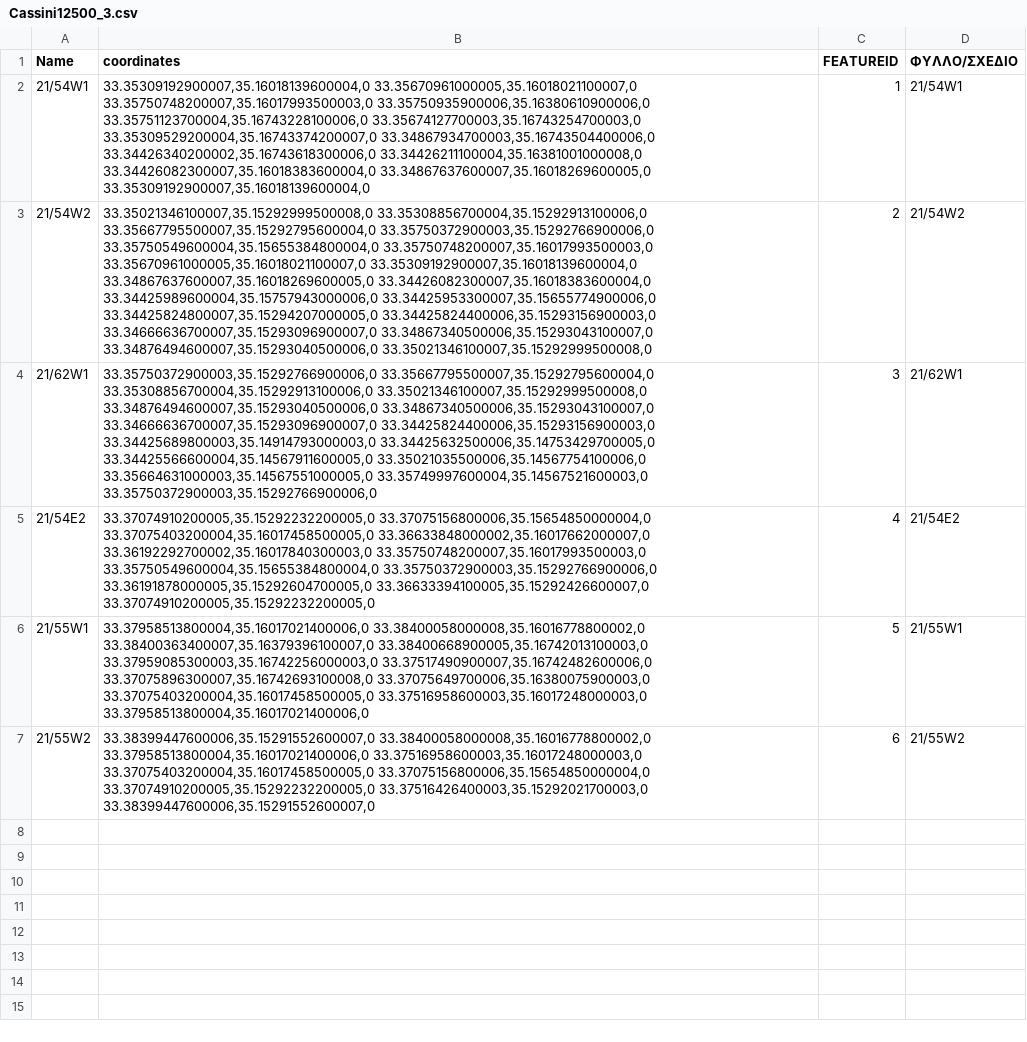
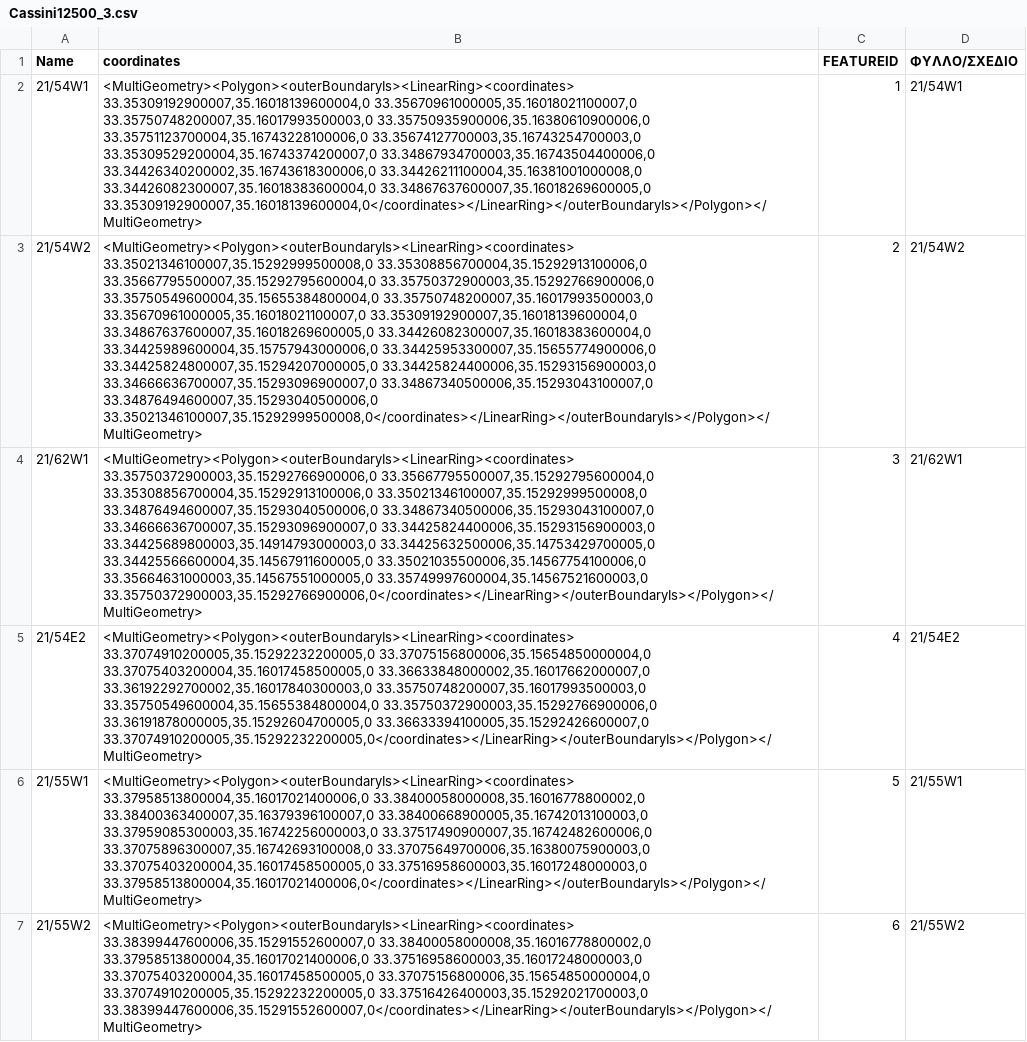
Before and after one commit to b0raG/PythonParser, a CSV file: data/CSV/Cassini12500_3.csv, drawn as a sheet; the diff names each change by its address in the sheet, - before the commit and + after, or states it on an @@ line.

```diff
--- a/data/CSV/Cassini12500_3.csv
+++ b/data/CSV/Cassini12500_3.csv
-B2 (coordinates): 33.35309192900007,35.16018139600004,0 33.35670961000005,35.16018021100007,0 33.35750748200007,35.16017993500003,0 33.35750935900006,35.16380610900006,0 33.35751123700004,35.16743228100006,0 33.35674127700003,35.16743254700003,0 33.35309529200004,35.16743374200007,0 33.34867934700003,35.16743504400006,0 33.34426340200002,35.16743618300006,0 33.34426211100004,35.16381001000008,0 33.34426082300007,35.16018383600004,0 33.34867637600007,35.16018269600005,0 33.35309192900007,35.16018139600004,0
+B2 (coordinates): <MultiGeometry><Polygon><outerBoundaryIs><LinearRing><coordinates> 33.35309192900007,35.16018139600004,0 33.35670961000005,35.16018021100007,0 33.35750748200007,35.16017993500003,0 33.35750935900006,35.16380610900006,0 33.35751123700004,35.16743228100006,0 33.35674127700003,35.16743254700003,0 33.35309529200004,35.16743374200007,0 33.34867934700003,35.16743504400006,0 33.34426340200002,35.16743618300006,0 33.34426211100004,35.16381001000008,0 33.34426082300007,35.16018383600004,0 33.34867637600007,35.16018269600005,0 33.35309192900007,35.16018139600004,0</coordinates></LinearRing></outerBoundaryIs></Polygon></MultiGeometry>
-B3 (coordinates): 33.35021346100007,35.15292999500008,0 33.35308856700004,35.15292913100006,0 33.35667795500007,35.15292795600004,0 33.35750372900003,35.15292766900006,0 33.35750549600004,35.15655384800004,0 33.35750748200007,35.16017993500003,0 33.35670961000005,35.16018021100007,0 33.35309192900007,35.16018139600004,0 33.34867637600007,35.16018269600005,0 33.34426082300007,35.16018383600004,0 33.34425989600004,35.15757943000006,0 33.34425953300007,35.15655774900006,0 33.34425824800007,35.15294207000005,0 33.34425824400006,35.15293156900003,0 33.34666636700007,35.15293096900007,0 33.34867340500006,35.15293043100007,0 33.34876494600007,35.15293040500006,0 33.35021346100007,35.15292999500008,0
+B3 (coordinates): <MultiGeometry><Polygon><outerBoundaryIs><LinearRing><coordinates> 33.35021346100007,35.15292999500008,0 33.35308856700004,35.15292913100006,0 33.35667795500007,35.15292795600004,0 33.35750372900003,35.15292766900006,0 33.35750549600004,35.15655384800004,0 33.35750748200007,35.16017993500003,0 33.35670961000005,35.16018021100007,0 33.35309192900007,35.16018139600004,0 33.34867637600007,35.16018269600005,0 33.34426082300007,35.16018383600004,0 33.34425989600004,35.15757943000006,0 33.34425953300007,35.15655774900006,0 33.34425824800007,35.15294207000005,0 33.34425824400006,35.15293156900003,0 33.34666636700007,35.15293096900007,0 33.34867340500006,35.15293043100007,0 33.34876494600007,35.15293040500006,0 33.35021346100007,35.15292999500008,0</coordinates></LinearRing></outerBoundaryIs></Polygon></MultiGeometry>
-B4 (coordinates): 33.35750372900003,35.15292766900006,0 33.35667795500007,35.15292795600004,0 33.35308856700004,35.15292913100006,0 33.35021346100007,35.15292999500008,0 33.34876494600007,35.15293040500006,0 33.34867340500006,35.15293043100007,0 33.34666636700007,35.15293096900007,0 33.34425824400006,35.15293156900003,0 33.34425689800003,35.14914793000003,0 33.34425632500006,35.14753429700005,0 33.34425566600004,35.14567911600005,0 33.35021035500006,35.14567754100006,0 33.35664631000003,35.14567551000005,0 33.35749997600004,35.14567521600003,0 33.35750372900003,35.15292766900006,0
+B4 (coordinates): <MultiGeometry><Polygon><outerBoundaryIs><LinearRing><coordinates> 33.35750372900003,35.15292766900006,0 33.35667795500007,35.15292795600004,0 33.35308856700004,35.15292913100006,0 33.35021346100007,35.15292999500008,0 33.34876494600007,35.15293040500006,0 33.34867340500006,35.15293043100007,0 33.34666636700007,35.15293096900007,0 33.34425824400006,35.15293156900003,0 33.34425689800003,35.14914793000003,0 33.34425632500006,35.14753429700005,0 33.34425566600004,35.14567911600005,0 33.35021035500006,35.14567754100006,0 33.35664631000003,35.14567551000005,0 33.35749997600004,35.14567521600003,0 33.35750372900003,35.15292766900006,0</coordinates></LinearRing></outerBoundaryIs></Polygon></MultiGeometry>
-B5 (coordinates): 33.37074910200005,35.15292232200005,0 33.37075156800006,35.15654850000004,0 33.37075403200004,35.16017458500005,0 33.36633848000002,35.16017662000007,0 33.36192292700002,35.16017840300003,0 33.35750748200007,35.16017993500003,0 33.35750549600004,35.15655384800004,0 33.35750372900003,35.15292766900006,0 33.36191878000005,35.15292604700005,0 33.36633394100005,35.15292426600007,0 33.37074910200005,35.15292232200005,0
+B5 (coordinates): <MultiGeometry><Polygon><outerBoundaryIs><LinearRing><coordinates> 33.37074910200005,35.15292232200005,0 33.37075156800006,35.15654850000004,0 33.37075403200004,35.16017458500005,0 33.36633848000002,35.16017662000007,0 33.36192292700002,35.16017840300003,0 33.35750748200007,35.16017993500003,0 33.35750549600004,35.15655384800004,0 33.35750372900003,35.15292766900006,0 33.36191878000005,35.15292604700005,0 33.36633394100005,35.15292426600007,0 33.37074910200005,35.15292232200005,0</coordinates></LinearRing></outerBoundaryIs></Polygon></MultiGeometry>
-B6 (coordinates): 33.37958513800004,35.16017021400006,0 33.38400058000008,35.16016778800002,0 33.38400363400007,35.16379396100007,0 33.38400668900005,35.16742013100003,0 33.37959085300003,35.16742256000003,0 33.37517490900007,35.16742482600006,0 33.37075896300007,35.16742693100008,0 33.37075649700006,35.16380075900003,0 33.37075403200004,35.16017458500005,0 33.37516958600003,35.16017248000003,0 33.37958513800004,35.16017021400006,0
+B6 (coordinates): <MultiGeometry><Polygon><outerBoundaryIs><LinearRing><coordinates> 33.37958513800004,35.16017021400006,0 33.38400058000008,35.16016778800002,0 33.38400363400007,35.16379396100007,0 33.38400668900005,35.16742013100003,0 33.37959085300003,35.16742256000003,0 33.37517490900007,35.16742482600006,0 33.37075896300007,35.16742693100008,0 33.37075649700006,35.16380075900003,0 33.37075403200004,35.16017458500005,0 33.37516958600003,35.16017248000003,0 33.37958513800004,35.16017021400006,0</coordinates></LinearRing></outerBoundaryIs></Polygon></MultiGeometry>
-B7 (coordinates): 33.38399447600006,35.15291552600007,0 33.38400058000008,35.16016778800002,0 33.37958513800004,35.16017021400006,0 33.37516958600003,35.16017248000003,0 33.37075403200004,35.16017458500005,0 33.37075156800006,35.15654850000004,0 33.37074910200005,35.15292232200005,0 33.37516426400003,35.15292021700003,0 33.38399447600006,35.15291552600007,0
+B7 (coordinates): <MultiGeometry><Polygon><outerBoundaryIs><LinearRing><coordinates> 33.38399447600006,35.15291552600007,0 33.38400058000008,35.16016778800002,0 33.37958513800004,35.16017021400006,0 33.37516958600003,35.16017248000003,0 33.37075403200004,35.16017458500005,0 33.37075156800006,35.15654850000004,0 33.37074910200005,35.15292232200005,0 33.37516426400003,35.15292021700003,0 33.38399447600006,35.15291552600007,0</coordinates></LinearRing></outerBoundaryIs></Polygon></MultiGeometry>
```
Also changed, not shown: data/CSV/Cassini11000_4.csv, data/CSV/ΔΗΜΟΙ_ΚΟΙΝΟΤΗΤΕΣ_14.csv, 15 other files.
